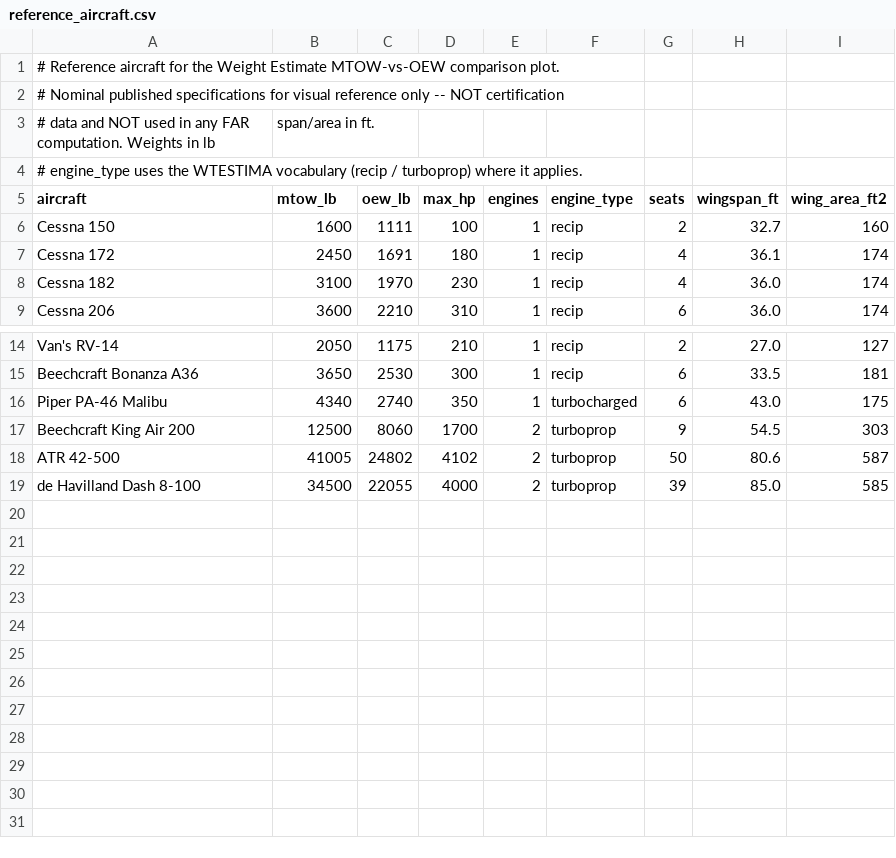
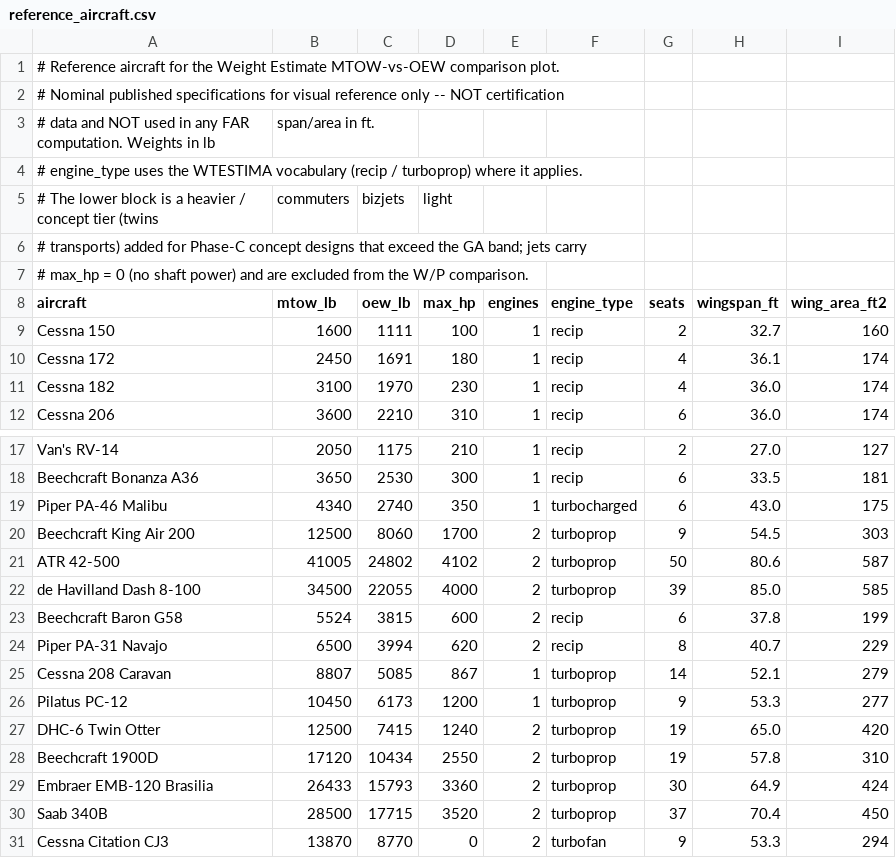
Before and after one commit to Sean074/FAR23LOADS, a CSV file: app/data/reference_aircraft.csv, drawn as a sheet; only a part is shown, gaps mark what is left out.

```diff
--- a/app/data/reference_aircraft.csv
+++ b/app/data/reference_aircraft.csv
@@ -4,2 +4,5 @@
 # engine_type uses the WTESTIMA vocabulary (recip / turboprop) where it applies.
+# The lower block is a heavier / concept tier (twins, commuters, bizjets, light
+# transports) added for Phase-C concept designs that exceed the GA band; jets carry
+# max_hp = 0 (no shaft power) and are excluded from the W/P comparison.
 aircraft,mtow_lb,oew_lb,max_hp,engines,engine_type,seats,wingspan_ft,wing_area_ft2
@@ -19 +22,10 @@ ATR 42-500,41005,24802,4102,2,turboprop,50,80.6,587
 de Havilland Dash 8-100,34500,22055,4000,2,turboprop,39,85.0,585
+Beechcraft Baron G58,5524,3815,600,2,recip,6,37.8,199
+Piper PA-31 Navajo,6500,3994,620,2,recip,8,40.7,229
+Cessna 208 Caravan,8807,5085,867,1,turboprop,14,52.1,279
+Pilatus PC-12,10450,6173,1200,1,turboprop,9,53.3,277
+DHC-6 Twin Otter,12500,7415,1240,2,turboprop,19,65.0,420
+Beechcraft 1900D,17120,10434,2550,2,turboprop,19,57.8,310
+Embraer EMB-120 Brasilia,26433,15793,3360,2,turboprop,30,64.9,424
+Saab 340B,28500,17715,3520,2,turboprop,37,70.4,450
+Cessna Citation CJ3,13870,8770,0,2,turbofan,9,53.3,294
```
Also changed, not shown: 17 other files.
